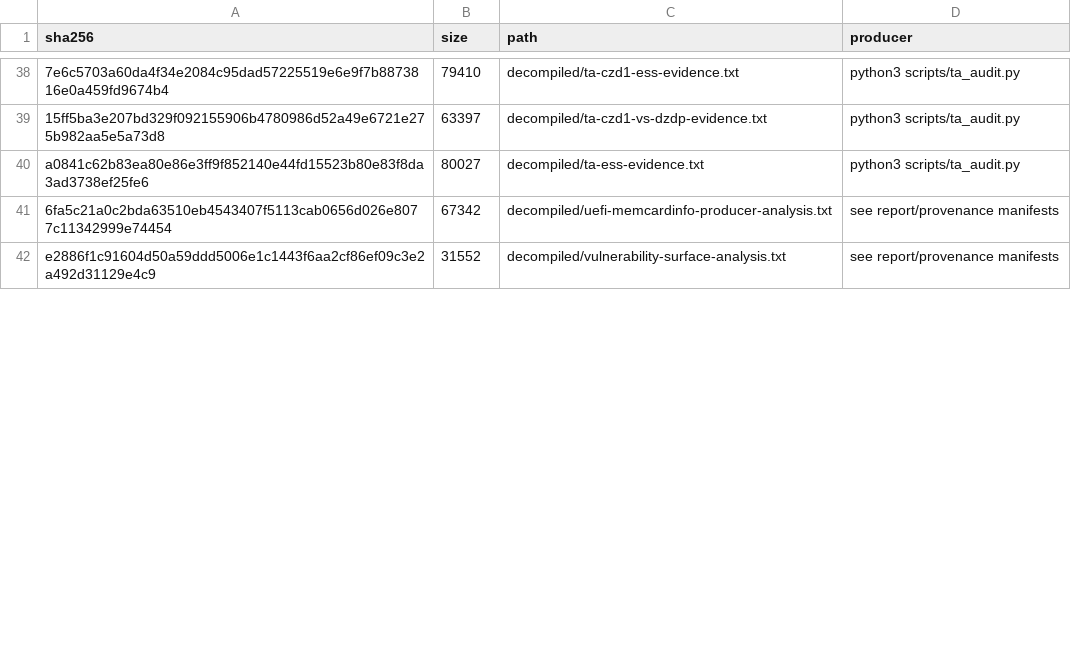
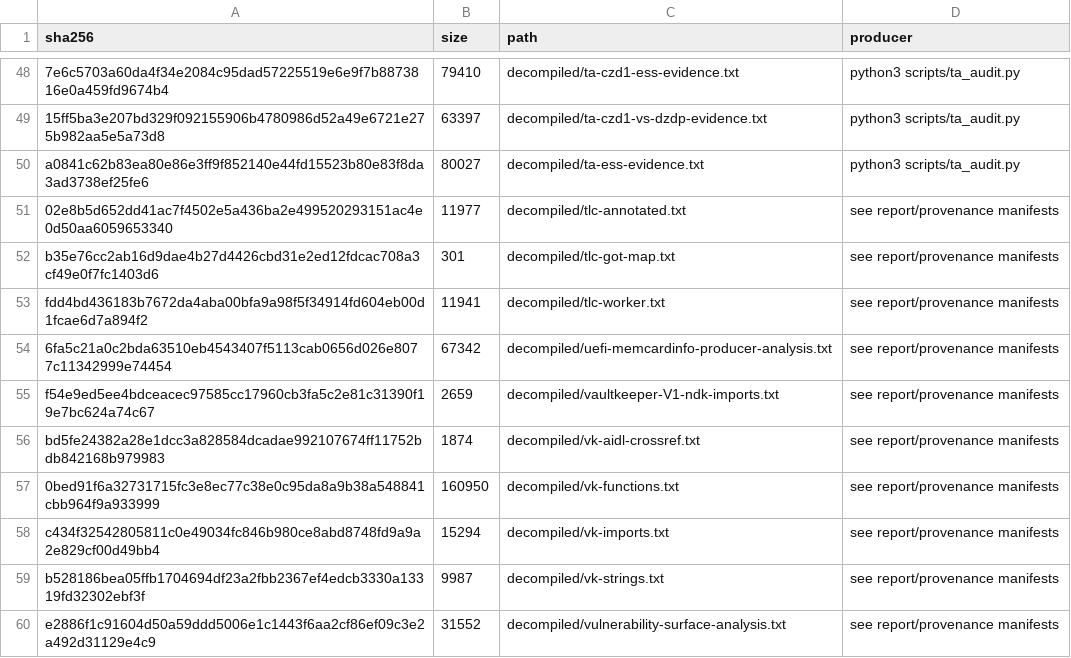
Before and after one commit to keyarr/oems24-audit, a TSV file: manifests/derived-evidence.tsv, drawn as a sheet; only a part is shown, gaps mark what is left out; the diff covers the shown part only; the diff names each change by its address in the sheet, - before the commit and + after, or states it on an @@ line.

Commit message:
fixed the wrong ta command map and some stale docs, regen manifest, took way too long

```diff
--- a/manifests/derived-evidence.tsv
+++ b/manifests/derived-evidence.tsv
+row 51: 02e8b5d652dd41ac7f4502e5a436ba2e499520293151ac4e0d50aa6059653340 | 11977 | decompiled/tlc-annotated.txt | see report/provenance manifests
+row 52: b35e76cc2ab16d9dae4b27d4426cbd31e2ed12fdcac708a3cf49e0f7fc1403d6 | 301 | decompiled/tlc-got-map.txt | see report/provenance manifests
+row 53: fdd4bd436183b7672da4aba00bfa9a98f5f34914fd604eb00d1fcae6d7a894f2 | 11941 | decompiled/tlc-worker.txt | see report/provenance manifests
+row 55: f54e9ed5ee4bdceacec97585cc17960cb3fa5c2e81c31390f19e7bc624a74c67 | 2659 | decompiled/vaultkeeper-V1-ndk-imports.txt | see report/provenance manifests
+row 56: bd5fe24382a28e1dcc3a828584dcadae992107674ff11752bdb842168b979983 | 1874 | decompiled/vk-aidl-crossref.txt | see report/provenance manifests
+row 57: 0bed91f6a32731715fc3e8ec77c38e0c95da8a9b38a548841cbb964f9a933999 | 160950 | decompiled/vk-functions.txt | see report/provenance manifests
+row 58: c434f32542805811c0e49034fc846b980ce8abd8748fd9a9a2e829cf00d49bb4 | 15294 | decompiled/vk-imports.txt | see report/provenance manifests
+row 59: b528186bea05ffb1704694df23a2fbb2367ef4edcb3330a13319fd32302ebf3f | 9987 | decompiled/vk-strings.txt | see report/provenance manifests
```
Also changed, not shown: 30 added rows and 10 edited cells elsewhere in this file, 5 other files.
